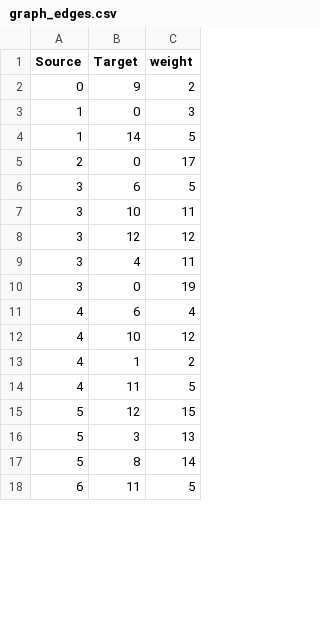
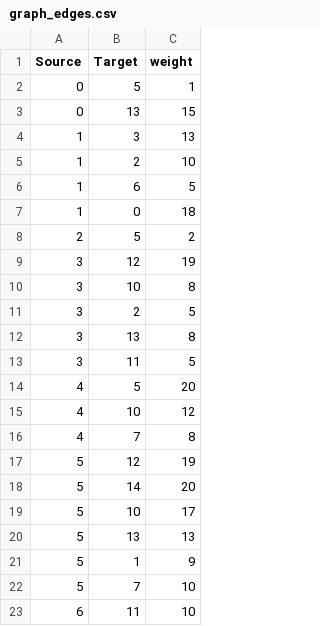
Before and after one commit to Ibrahim-1rfan/Single-Source-Shortest-Path-Algorithms, a CSV file: graph_edges.csv, drawn as a sheet; only a part is shown; the diff covers the shown part only.

Commit message:
Slight changes to graph making vaiables

```diff
--- a/graph_edges.csv
+++ b/graph_edges.csv
@@ -1,18 +1,23 @@
 Source,Target,weight
-0,9,2
-1,0,3
-1,14,5
-2,0,17
-3,6,5
-3,10,11
-3,12,12
-3,4,11
-3,0,19
-4,6,4
+0,5,1
+0,13,15
+1,3,13
+1,2,10
+1,6,5
+1,0,18
+2,5,2
+3,12,19
+3,10,8
+3,2,5
+3,13,8
+3,11,5
+4,5,20
 4,10,12
-4,1,2
-4,11,5
-5,12,15
-5,3,13
-5,8,14
-6,11,5
+4,7,8
+5,12,19
+5,14,20
+5,10,17
+5,13,13
+5,1,9
+5,7,10
+6,11,10
```
Also changed, not shown: 10 added rows, 15 removed rows and 28 edited cells elsewhere in this file, 7 other files.
